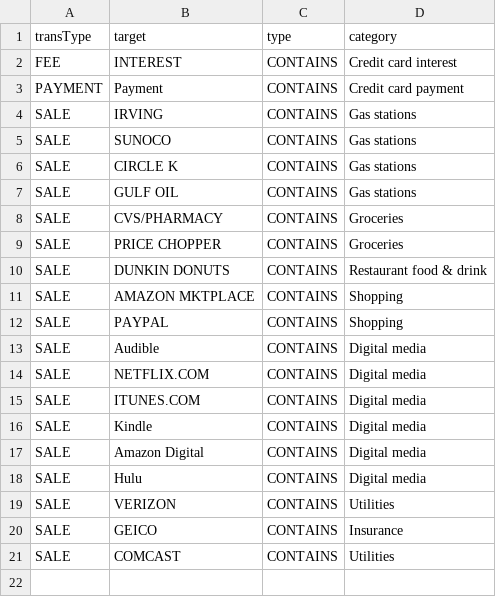
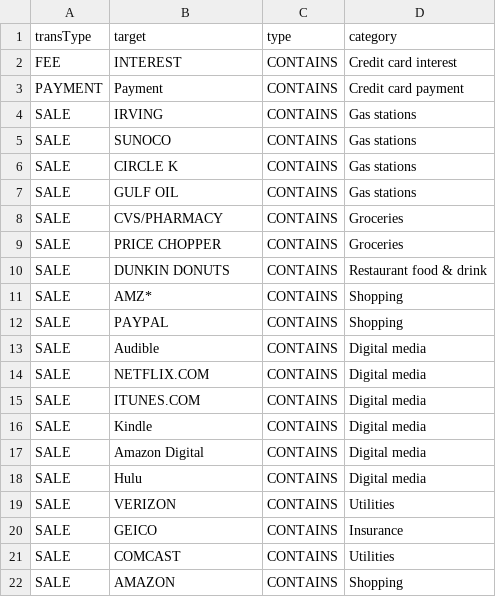
Before and after one commit to jwalthour/moneybuckets, a CSV file: configuration/base_chase_rules.csv, drawn as a sheet.

Commit message:
Rule update, made contains clause case insensitive

```diff
--- a/configuration/base_chase_rules.csv
+++ b/configuration/base_chase_rules.csv
@@ -10,3 +10,3 @@ SALE,"PRICE CHOPPER",CONTAINS,"Groceries"
 SALE,"DUNKIN DONUTS",CONTAINS,"Restaurant food & drink"
-SALE,"AMAZON MKTPLACE",CONTAINS,"Shopping"
+SALE,"AMZ*",CONTAINS,"Shopping"
 SALE,"PAYPAL",CONTAINS,"Shopping"
@@ -21 +21,2 @@ SALE,"GEICO",CONTAINS,"Insurance"
 SALE,"COMCAST",CONTAINS,"Utilities"
+SALE,"AMAZON",CONTAINS,"Shopping"
```
Also changed, not shown: 2 other files.
